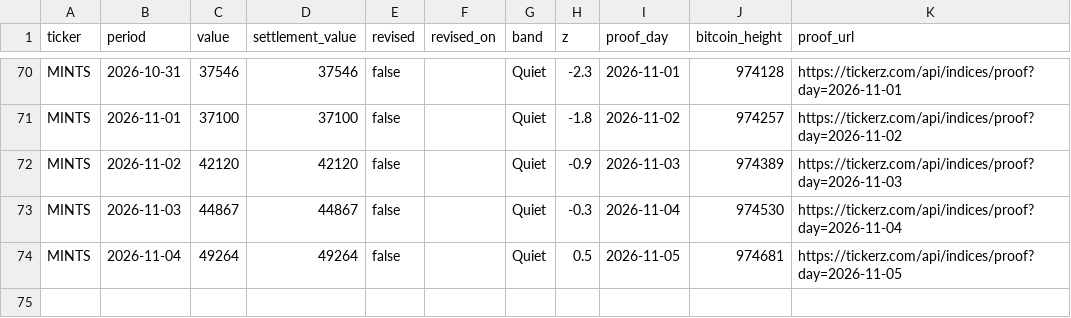
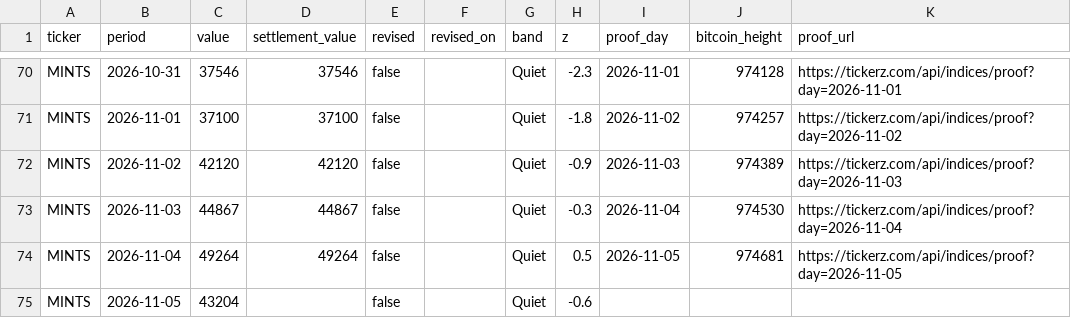
Before and after one commit to tickerzhq/tickerz-open, a CSV file: prints/MINTS.csv, drawn as a sheet; only a part is shown, gaps mark what is left out.

Commit message:
Prints through 2026-11-06

```diff
--- a/prints/MINTS.csv
+++ b/prints/MINTS.csv
@@ -74 +74,2 @@ MINTS,2026-11-03,44867,44867,false,,Quiet,-0.3,2026-11-04,974530,https://tickerz
 MINTS,2026-11-04,49264,49264,false,,Quiet,0.5,2026-11-05,974681,https://tickerz.com/api/indices/proof?day=2026-11-05
+MINTS,2026-11-05,43204,,false,,Quiet,-0.6,,,
```
Also changed, not shown: prints/GIGS.csv, prints/WAGE.csv.
